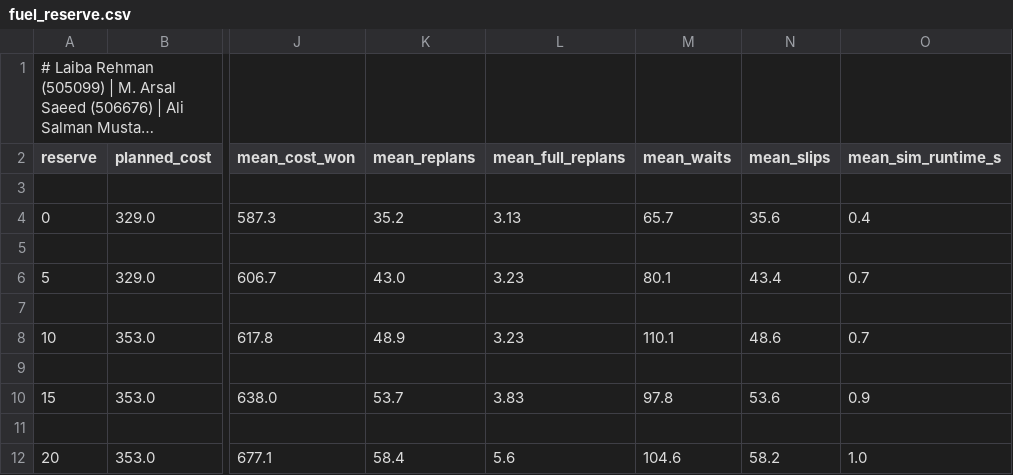
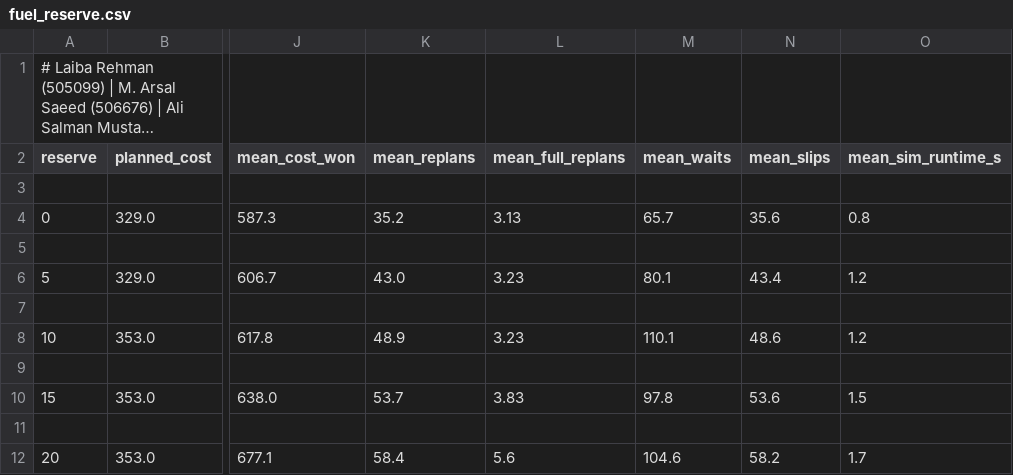
Before and after one commit to arsalsaeed27/Ridgeline-Courier, a CSV file: results/tables/fuel_reserve.csv, drawn as a sheet; only a part is shown, gaps mark what is left out; long unchanged cells end in …; the diff names each change by its address in the sheet, - before the commit and + after, or states it on an @@ line.

```diff
--- a/results/tables/fuel_reserve.csv
+++ b/results/tables/fuel_reserve.csv
-O4 (mean_sim_runtime_s): 0.4
+O4 (mean_sim_runtime_s): 0.8
-O6 (mean_sim_runtime_s): 0.7
+O6 (mean_sim_runtime_s): 1.2
-O8 (mean_sim_runtime_s): 0.7
+O8 (mean_sim_runtime_s): 1.2
-O10 (mean_sim_runtime_s): 0.9
+O10 (mean_sim_runtime_s): 1.5
-O12 (mean_sim_runtime_s): 1.0
+O12 (mean_sim_runtime_s): 1.7
```
Also changed, not shown: results/tables/fuel_reserve_runs.csv, results/tables/heuristic_comparison.csv, 26 other files.
